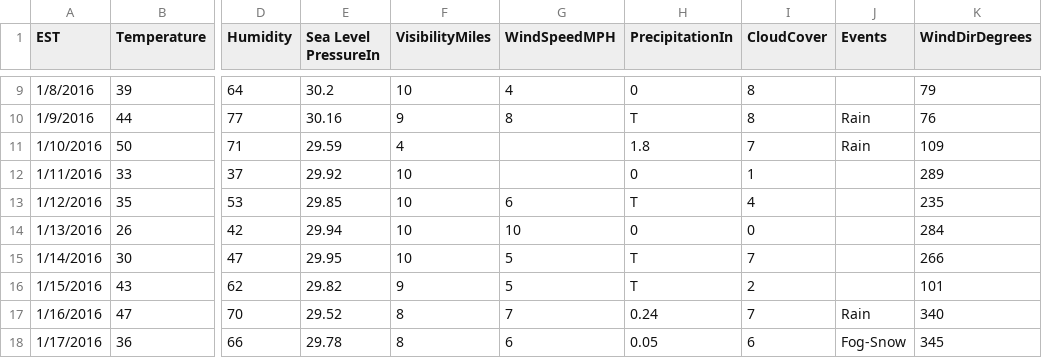
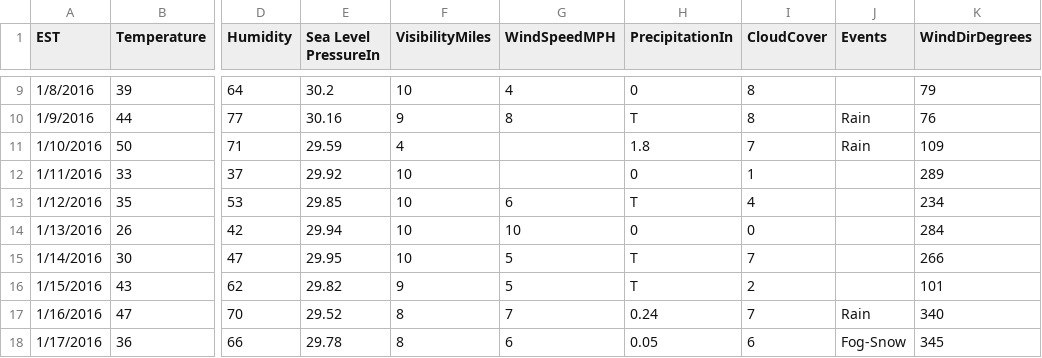
Before and after one commit to SinghHimanshu0/GitDemo, a CSV file: new_weather.csv (was static/weather.csv), drawn as a sheet; only a part is shown, gaps mark what is left out; the diff names each change by its address in the sheet, - before the commit and + after, or states it on an @@ line.

Commit message:
rename and deleted using git

```diff
--- a/static/weather.csv
+++ b/new_weather.csv
-K13 (WindDirDegrees): 235
+K13 (WindDirDegrees): 234
```
